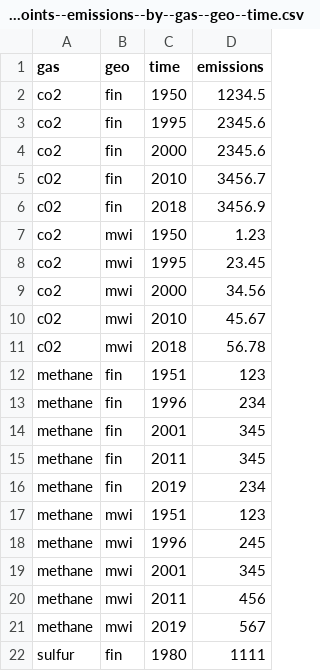
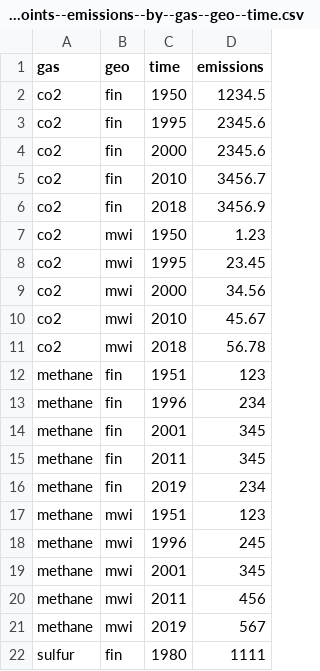
Before and after one commit to Gapminder/big-waffle-ddf-testdata, a CSV file: v0/ddf--datapoints--emissions--by--gas--geo--time.csv, drawn as a sheet.

Commit message:
Fixed co2 typos.

```diff
--- a/v0/ddf--datapoints--emissions--by--gas--geo--time.csv
+++ b/v0/ddf--datapoints--emissions--by--gas--geo--time.csv
@@ -4,4 +4,4 @@ co2,fin,1995,2345.6
 co2,fin,2000,2345.6
-c02,fin,2010,3456.7
-c02,fin,2018,3456.9
+co2,fin,2010,3456.7
+co2,fin,2018,3456.9
 co2,mwi,1950,1.23
@@ -9,4 +9,4 @@ co2,mwi,1995,23.45
 co2,mwi,2000,34.56
-c02,mwi,2010,45.67
-c02,mwi,2018,56.78
+co2,mwi,2010,45.67
+co2,mwi,2018,56.78
 methane,fin,1951,123
```
Also changed, not shown: v1/ddf--datapoints--emissions--by--gas--geo--time.csv.
